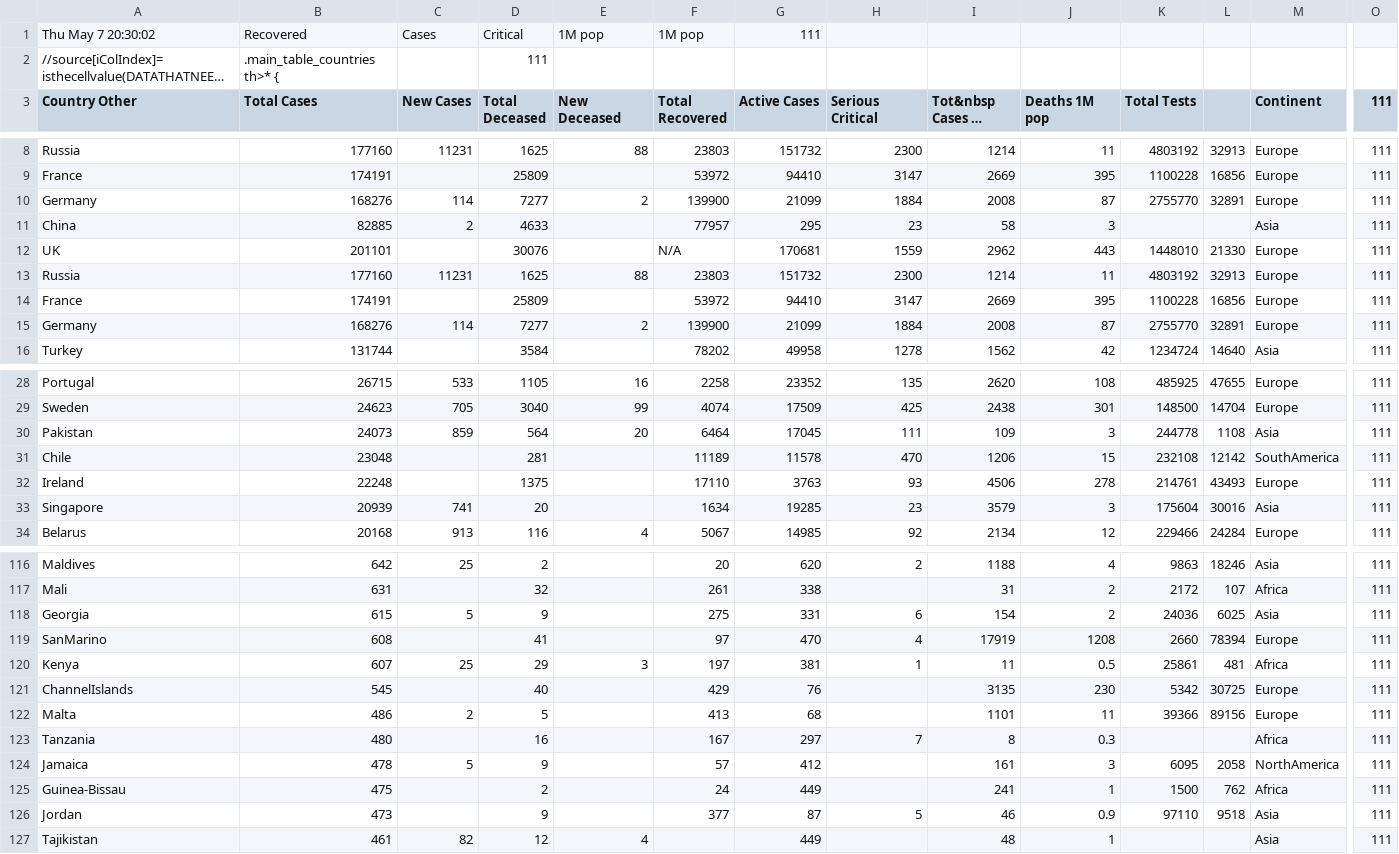
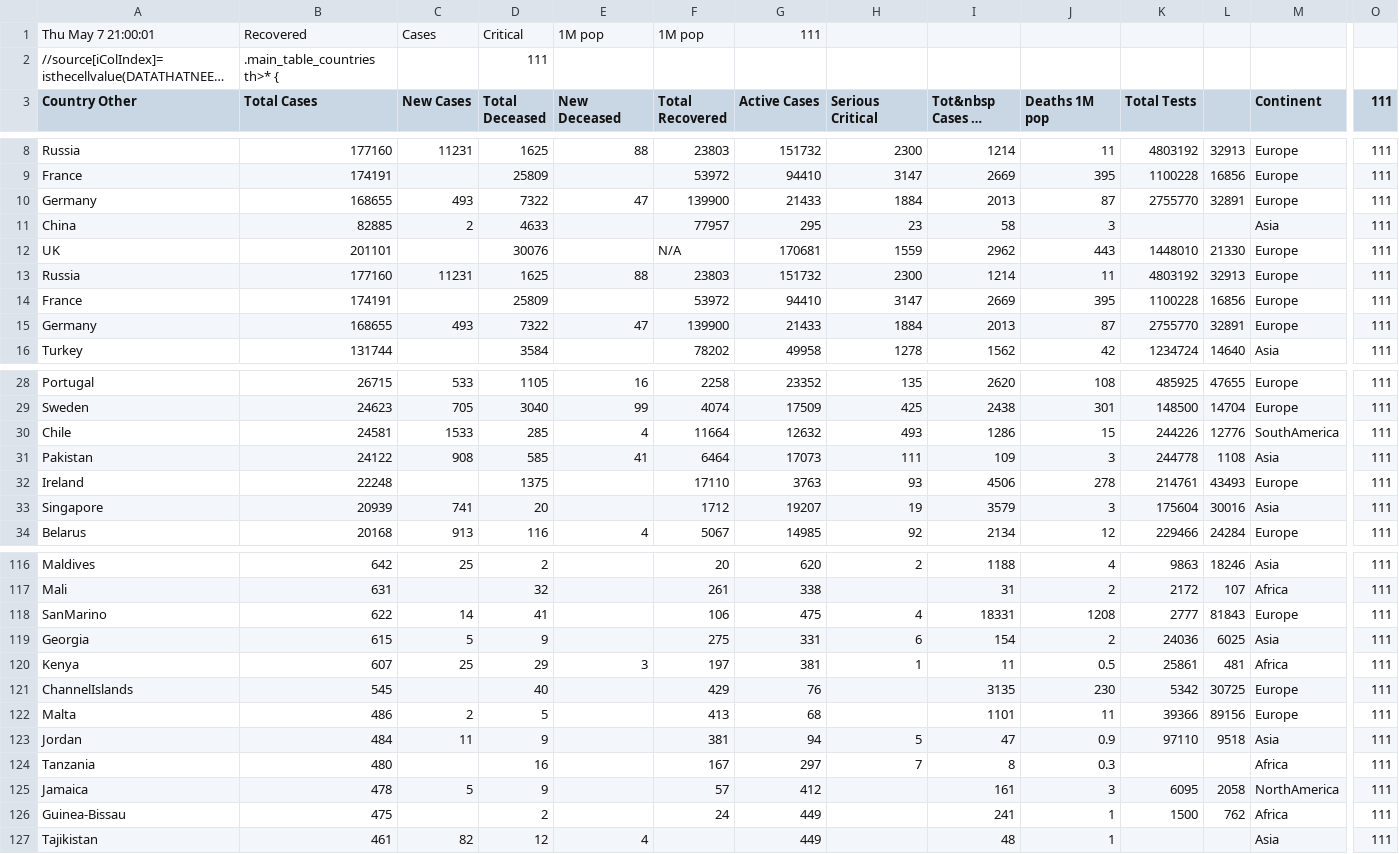
Before and after one commit to hemantaduwarah1/data, a CSV file: data.csv, drawn as a sheet; only a part is shown, gaps mark what is left out; long unchanged cells end in …; removed rows and columns are numbered as before the commit, all else as after; rows hold the shown columns only; the diff covers the shown part only; the diff names each change by its address in the sheet, - before the commit and + after, or states it on an @@ line.

Commit message:
update

```diff
--- a/data.csv
+++ b/data.csv
-A1 (Country Other): Thu May 7 20:30:02
+A1 (Country Other): Thu May 7 21:00:01
-B10 (Total Cases): 168276
+B10 (Total Cases): 168655
-C10 (New Cases): 114
+C10 (New Cases): 493
-D10 (Total Deceased): 7277
+D10 (Total Deceased): 7322
-E10 (New Deceased): 2
+E10 (New Deceased): 47
-G10 (Active Cases): 21099
+G10 (Active Cases): 21433
-I10 (Tot&nbsp Cases 1M pop): 2008
+I10 (Tot&nbsp Cases 1M pop): 2013
-B15 (Total Cases): 168276
+B15 (Total Cases): 168655
-C15 (New Cases): 114
+C15 (New Cases): 493
-D15 (Total Deceased): 7277
+D15 (Total Deceased): 7322
-E15 (New Deceased): 2
+E15 (New Deceased): 47
-G15 (Active Cases): 21099
+G15 (Active Cases): 21433
-I15 (Tot&nbsp Cases 1M pop): 2008
+I15 (Tot&nbsp Cases 1M pop): 2013
+row 30: Chile | 24581 | 1533 | 285 | 4 | 11664 | 12632 | 493 | 1286 | 15 | 244226 | 12776 | SouthAmerica | 111
-B31 (Total Cases): 24073
+B31 (Total Cases): 24122
-C31 (New Cases): 859
+C31 (New Cases): 908
-D31 (Total Deceased): 564
+D31 (Total Deceased): 585
-E31 (New Deceased): 20
+E31 (New Deceased): 41
-G31 (Active Cases): 17045
+G31 (Active Cases): 17073
-row 31: Chile | 23048 |  | 281 |  | 11189 | 11578 | 470 | 1206 | 15 | 232108 | 12142 | SouthAmerica | 111
-F33 (Total Recovered): 1634
+F33 (Total Recovered): 1712
-G33 (Active Cases): 19285
+G33 (Active Cases): 19207
-H33 (Serious Critical): 23
+H33 (Serious Critical): 19
+row 118: SanMarino | 622 | 14 | 41 |  | 106 | 475 | 4 | 18331 | 1208 | 2777 | 81843 | Europe | 111
-row 119: SanMarino | 608 |  | 41 |  | 97 | 470 | 4 | 17919 | 1208 | 2660 | 78394 | Europe | 111
+row 123: Jordan | 484 | 11 | 9 |  | 381 | 94 | 5 | 47 | 0.9 | 97110 | 9518 | Asia | 111
-row 126: Jordan | 473 |  | 9 |  | 377 | 87 | 5 | 46 | 0.9 | 97110 | 9518 | Asia | 111
```
Also changed, not shown: 26 edited cells elsewhere in this file.
